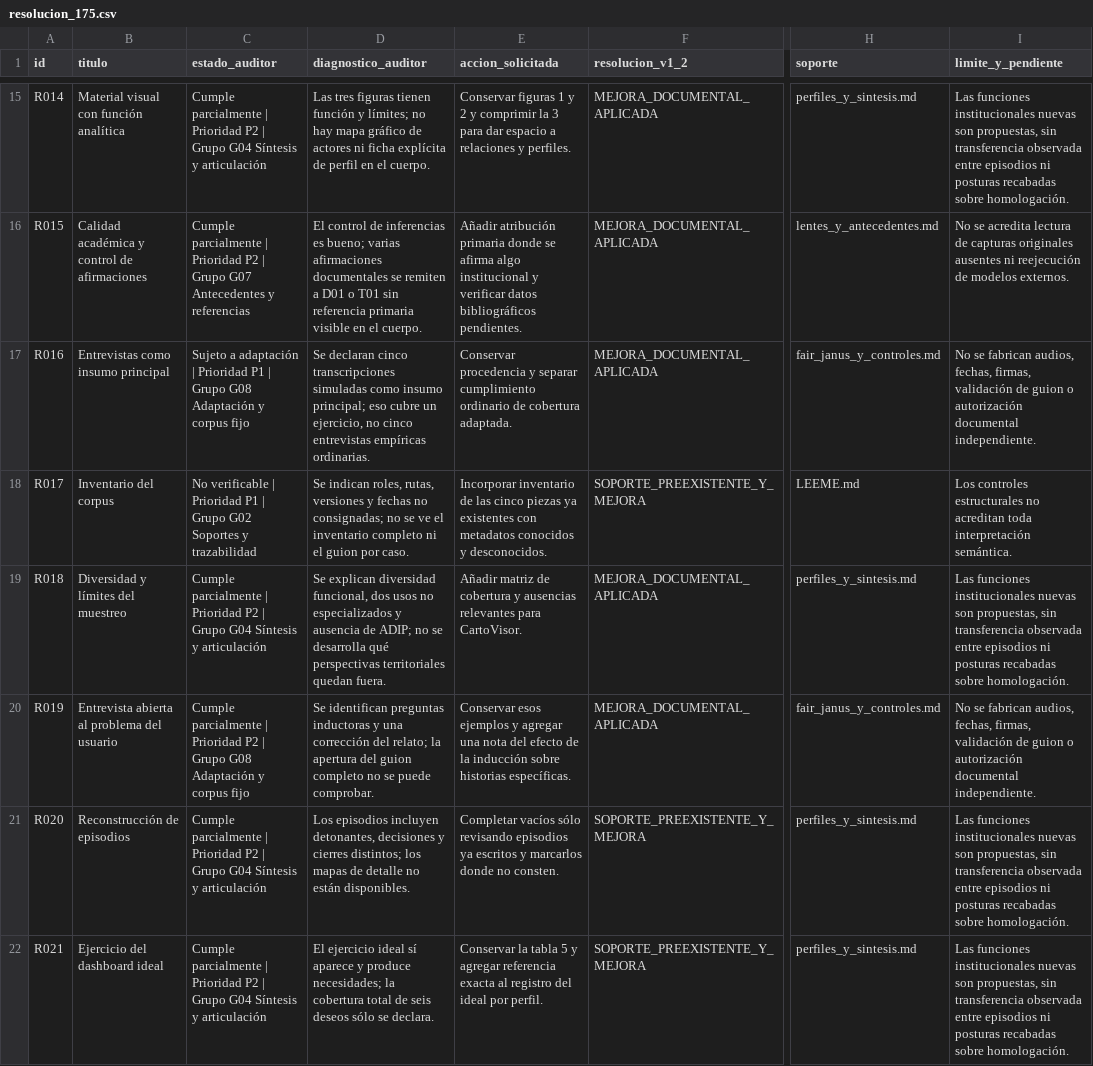
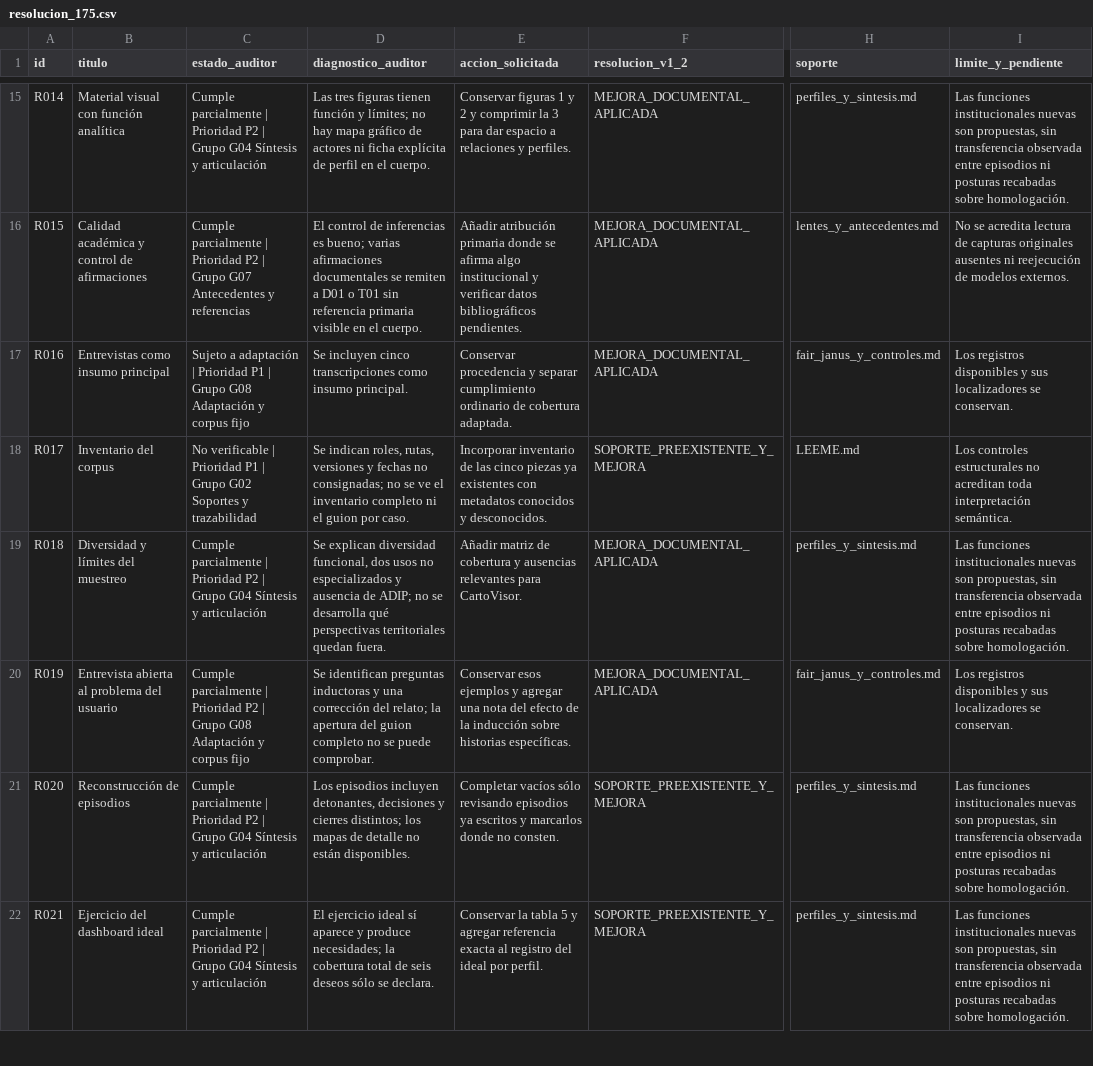
Before and after one commit to ricardo-alfonso-graffe-garcia/p3002b-carto-visor-evidencia-1, a CSV file: REP01_repositorio/editorial/revision_v1_2/resolucion_175.csv, drawn as a sheet; only a part is shown, gaps mark what is left out; the diff covers the shown part only; the diff names each change by its address in the sheet, - before the commit and + after, or states it on an @@ line.

```diff
--- a/REP01_repositorio/editorial/revision_v1_2/resolucion_175.csv
+++ b/REP01_repositorio/editorial/revision_v1_2/resolucion_175.csv
-D17 (diagnostico_auditor): Se declaran cinco transcripciones simuladas como insumo principal; eso cubre un ejercicio, no cinco entrevistas empíricas ordinarias.
+D17 (diagnostico_auditor): Se incluyen cinco transcripciones como insumo principal.
-I17 (limite_y_pendiente): No se fabrican audios, fechas, firmas, validación de guion o autorización documental independiente.
+I17 (limite_y_pendiente): Los registros disponibles y sus localizadores se conservan.
-I20 (limite_y_pendiente): No se fabrican audios, fechas, firmas, validación de guion o autorización documental independiente.
+I20 (limite_y_pendiente): Los registros disponibles y sus localizadores se conservan.
```
Also changed, not shown: 23 edited cells elsewhere in this file, REP01_repositorio/editorial/registros/cobertura_requisitos.csv, REP01_repositorio/editorial/revision_v1_3/brechas_y_presencia.csv, 41 other files.
